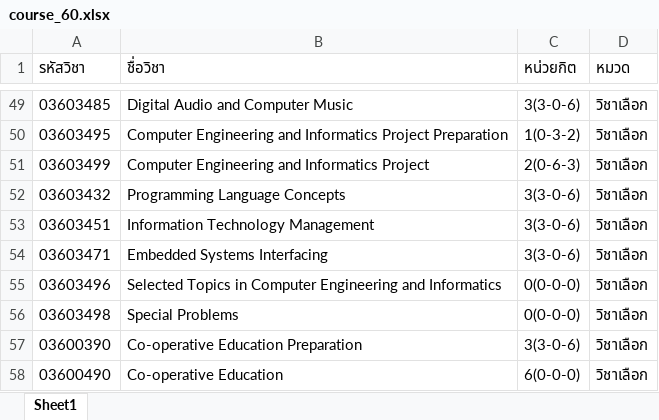
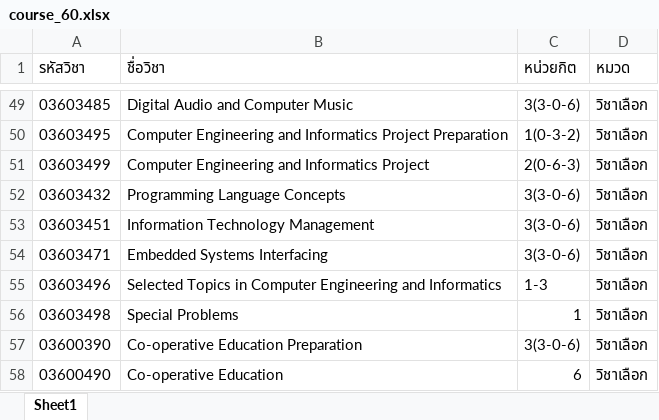
Before and after one commit to buglot/Backend-teachingSchedule, an Excel workbook: simple/course_60.xlsx, sheet Sheet1, drawn as a sheet; only a part is shown, gaps mark what is left out; values as stored, in another font and other column widths than the file's, no borders; the diff names each change by its address in the sheet, - before the commit and + after, or states it on an @@ line.

Commit message:
okk

```diff
--- a/simple/course_60.xlsx (sheet Sheet1)
+++ b/simple/course_60.xlsx (sheet Sheet1)
-C55 (หน่วยกิต): 0(0-0-0)
+C55 (หน่วยกิต): 1-3
-C56 (หน่วยกิต): 0(0-0-0)
+C56 (หน่วยกิต): 1
-C58 (หน่วยกิต): 6(0-0-0)
+C58 (หน่วยกิต): 6
```
